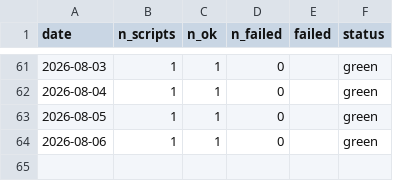
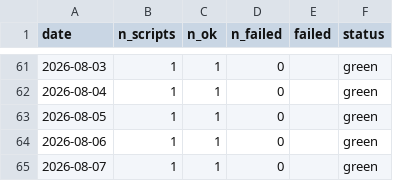
Before and after one commit to cynkra/sg-ogd-data, a CSV file: history.csv, drawn as a sheet; only a part is shown, gaps mark what is left out.

```diff
--- a/history.csv
+++ b/history.csv
@@ -64 +64,2 @@
 "2026-08-06","1","1","0","","green"
+"2026-08-07","1","1","0","","green"
```
Also changed, not shown: script-history.csv, 2 other files.
